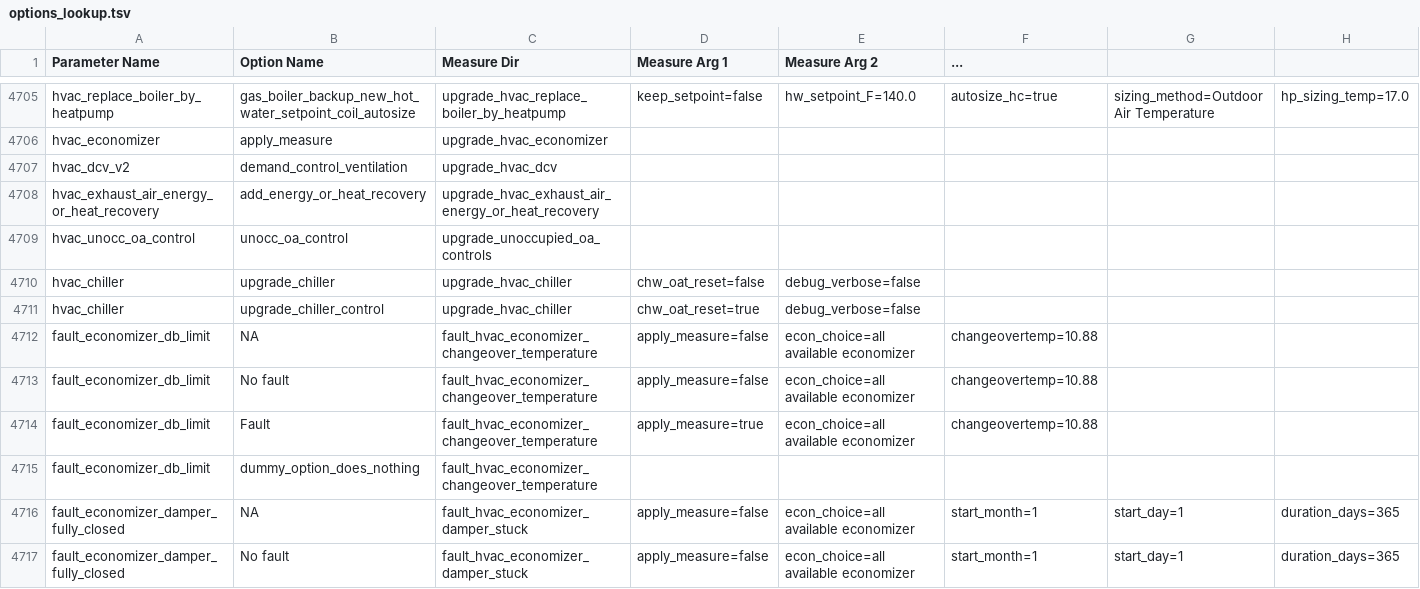
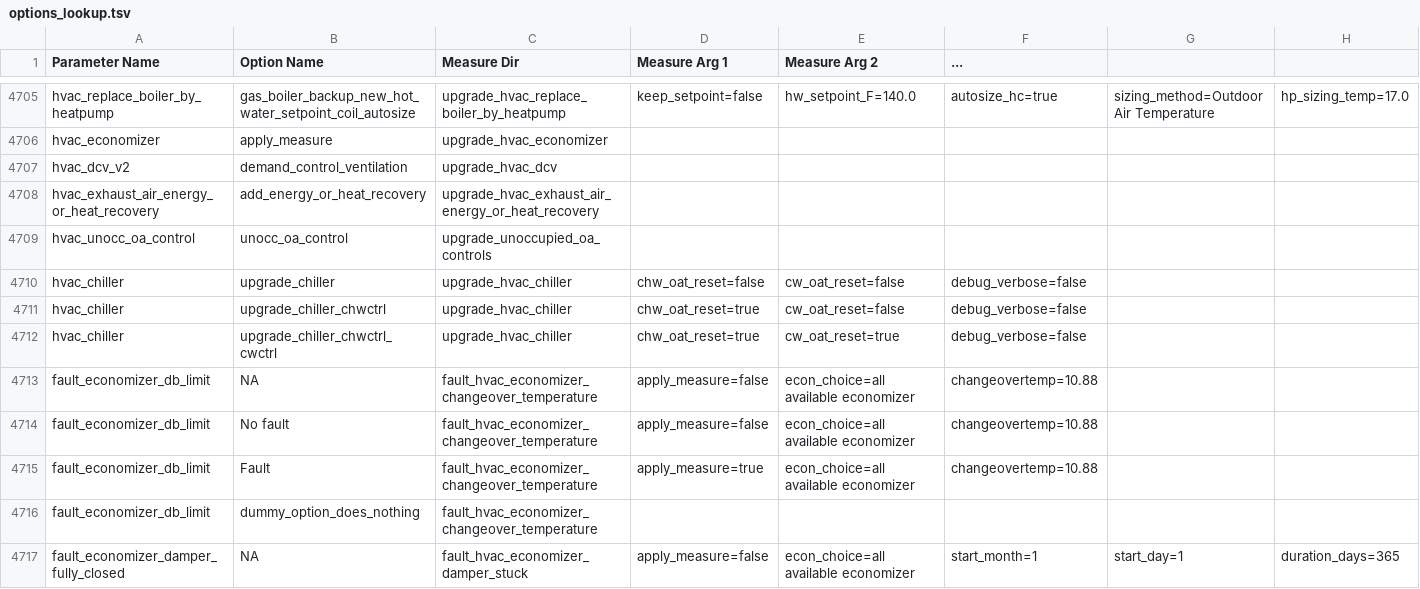
Before and after one commit to NREL/ComStock, a TSV file: national/housing_characteristics/options_lookup.tsv, drawn as a sheet; only a part is shown, gaps mark what is left out; the shorter side is filled out with more unchanged rows; rows hold the shown columns only; the diff names each change by its address in the sheet, - before the commit and + after, or states it on an @@ line.

Commit message:
adding condenser water temperature reset

```diff
--- a/national/housing_characteristics/options_lookup.tsv
+++ b/national/housing_characteristics/options_lookup.tsv
-E4710:E4711 (Measure Arg 2): debug_verbose=false
+E4710:E4711 (Measure Arg 2): cw_oat_reset=false
-F4710:F4711 (...): (empty)
+F4710:F4711 (...): debug_verbose=false
-B4711 (Option Name): upgrade_chiller_control
+B4711 (Option Name): upgrade_chiller_chwctrl
+row 4712: hvac_chiller | upgrade_chiller_chwctrl_cwctrl | upgrade_hvac_chiller | chw_oat_reset=true | cw_oat_reset=true | debug_verbose=false
```
Also changed, not shown: resources/options_lookup.tsv, 3 other files.
